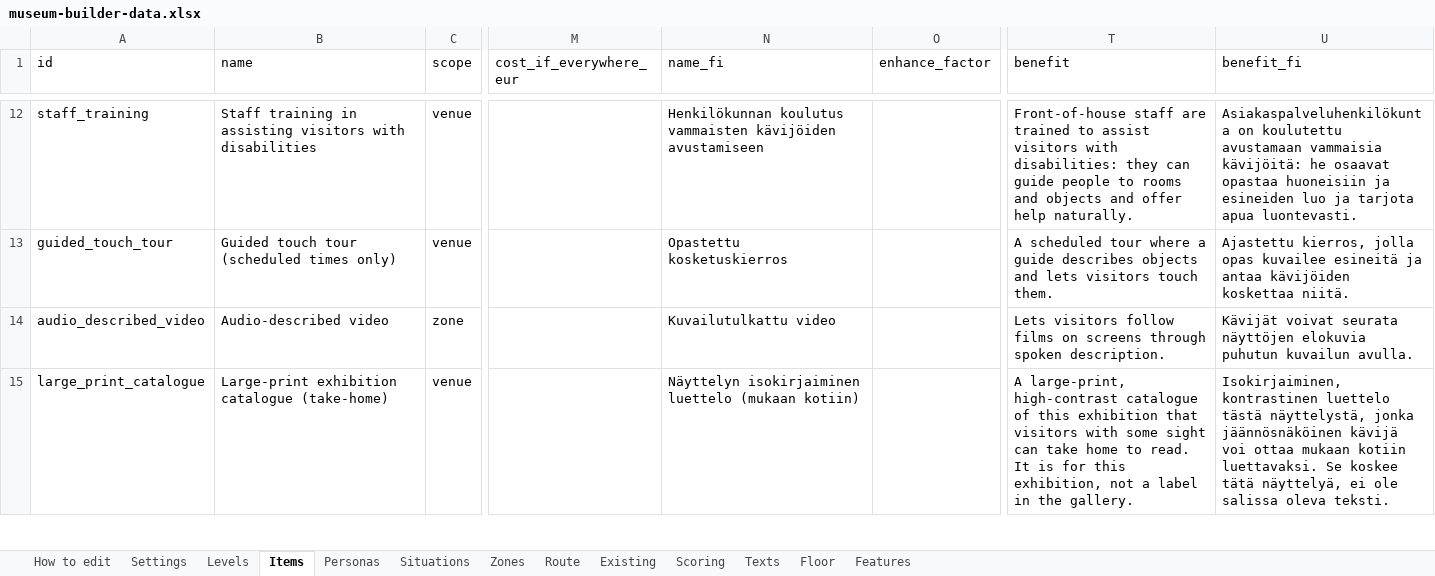
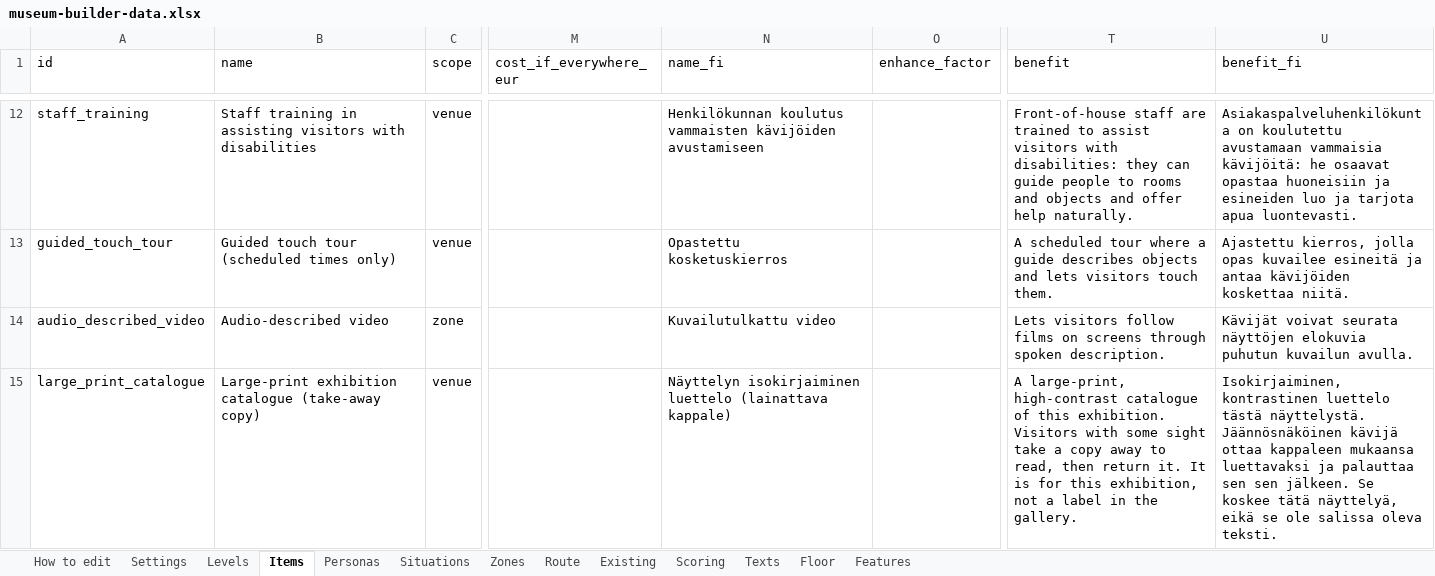
Before and after one commit to valentinasm15/museum-builder, an Excel workbook: src/data/museum-builder-data.xlsx, sheet Items, drawn as a sheet; only a part is shown, gaps mark what is left out; values as stored, in another font and other column widths than the file's, no borders; the diff covers the shown part only; the diff names each change by its address in the sheet, - before the commit and + after, or states it on an @@ line.

```diff
--- a/src/data/museum-builder-data.xlsx (sheet Items)
+++ b/src/data/museum-builder-data.xlsx (sheet Items)
-B15 (name): …exhibition catalogue (take-home)
+B15 (name): …exhibition catalogue (take-away copy)
-N15 (name_fi): …isokirjaiminen luettelo (mukaan kotiin)
+N15 (name_fi): …isokirjaiminen luettelo (lainattava kappale)
-T15 (benefit): …of this exhibition that visitors with some sight can take home to read. It is…
+T15 (benefit): …of this exhibition. Visitors with some sight take a copy away to read, then return it. It is…
-U15 (benefit_fi): …luettelo tästä näyttelystä, jonka jäännösnäköinen kävijä voi ottaa mukaan kotiin luettavaksi. Se koskee tätä näyttelyä, ei ole salissa…
+U15 (benefit_fi): …luettelo tästä näyttelystä. Jäännösnäköinen kävijä ottaa kappaleen mukaansa luettavaksi ja palauttaa sen sen jälkeen. Se koskee tätä näyttelyä, eikä se ole salissa…
```
Also changed, not shown: 5 edited cells elsewhere in this sheet.
